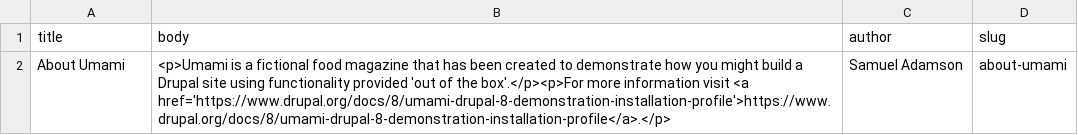
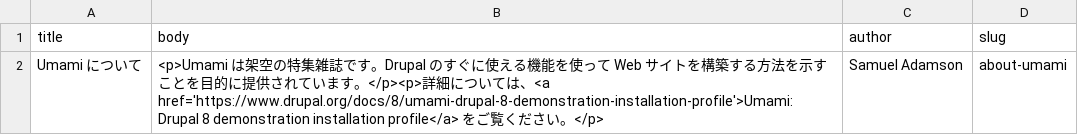
Before and after one commit to bkenro/demo_umamij, a CSV file: modules/demo_umami_content/default_content/pages.csv, drawn as a sheet.

```diff
--- a/modules/demo_umami_content/default_content/pages.csv
+++ b/modules/demo_umami_content/default_content/pages.csv
@@ -1,2 +1,2 @@
 title,body,author,slug
-About Umami,"<p>Umami is a fictional food magazine that has been created to demonstrate how you might build a Drupal site using functionality provided 'out of the box'.</p><p>For more information visit <a href='https://www.drupal.org/docs/8/umami-drupal-8-demonstration-installation-profile'>https://www.drupal.org/docs/8/umami-drupal-8-demonstration-installation-profile</a>.</p>",Samuel Adamson,about-umami
+Umami について,"<p>Umami は架空の特集雑誌です。Drupal のすぐに使える機能を使って Web サイトを構築する方法を示すことを目的に提供されています。</p><p>詳細については、<a href='https://www.drupal.org/docs/8/umami-drupal-8-demonstration-installation-profile'>Umami: Drupal 8 demonstration installation profile</a> をご覧ください。</p>",Samuel Adamson,about-umami
```
Also changed, not shown: modules/demo_umami_content/default_content/articles.csv, modules/demo_umami_content/default_content/recipes.csv, 16 other files.
